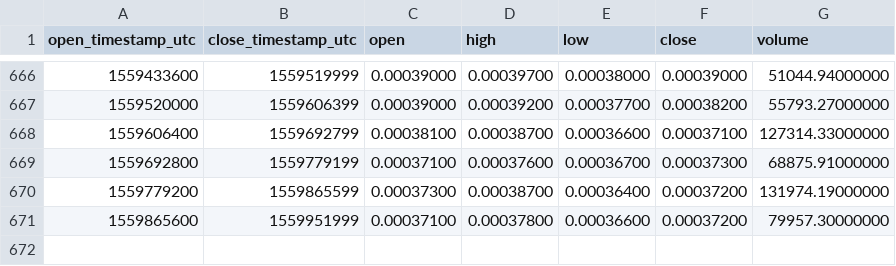
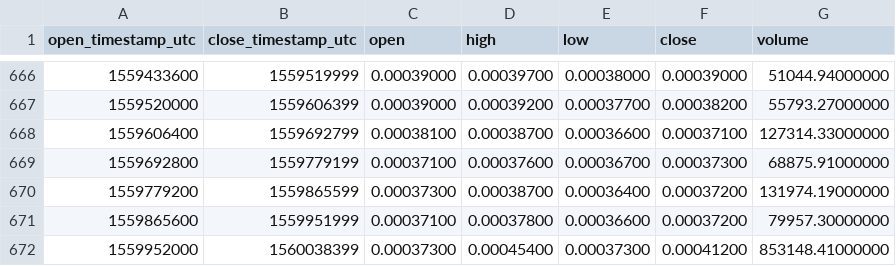
Before and after one commit to cryptobigbro/binance-GASBTC, a CSV file: binance-GASBTC-1d.csv, drawn as a sheet; only a part is shown, gaps mark what is left out.

Commit message:
Update OHLCV data.

```diff
--- a/binance-GASBTC-1d.csv
+++ b/binance-GASBTC-1d.csv
@@ -671 +671,2 @@ open_timestamp_utc,close_timestamp_utc,open,high,low,close,volume
 1559865600,1559951999,0.00037100,0.00037800,0.00036600,0.00037200,79957.30000000
+1559952000,1560038399,0.00037300,0.00045400,0.00037300,0.00041200,853148.41000000
```
Also changed, not shown: 1 other file.
